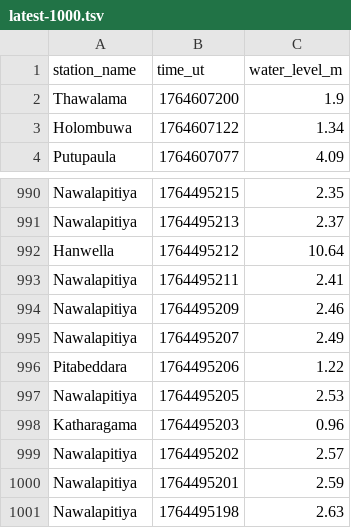
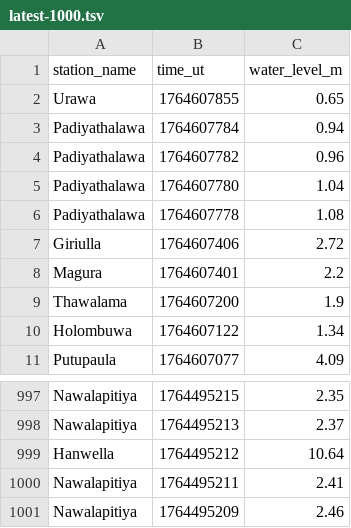
Before and after one commit to nuuuwan/lk_irrigation, a TSV file: data/latest-1000.tsv, drawn as a sheet; only a part is shown, gaps mark what is left out.

```diff
--- a/data/latest-1000.tsv
+++ b/data/latest-1000.tsv
@@ -1,2 +1,9 @@
 station_name	time_ut	water_level_m
+Urawa	1764607855	0.65
+Padiyathalawa	1764607784	0.94
+Padiyathalawa	1764607782	0.96
+Padiyathalawa	1764607780	1.04
+Padiyathalawa	1764607778	1.08
+Giriulla	1764607406	2.72
+Magura	1764607401	2.2
 Thawalama	1764607200	1.9
@@ -994,8 +1001 @@ Nawalapitiya	1764495211	2.41
 Nawalapitiya	1764495209	2.46
-Nawalapitiya	1764495207	2.49
-Pitabeddara	1764495206	1.22
-Nawalapitiya	1764495205	2.53
-Katharagama	1764495203	0.96
-Nawalapitiya	1764495202	2.57
-Nawalapitiya	1764495201	2.59
-Nawalapitiya	1764495198	2.63
```
Also changed, not shown: data/all.tsv, data/latest-100.tsv, 16 other files.
